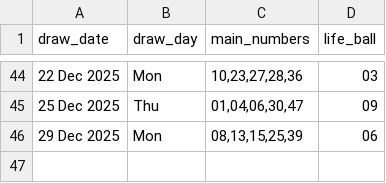
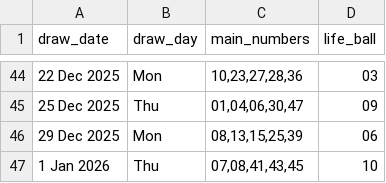
Before and after one commit to Kwill3/lottery_historical_data, a CSV file: data/derived-csv/sfl.csv, drawn as a sheet; only a part is shown, gaps mark what is left out.

```diff
--- a/data/derived-csv/sfl.csv
+++ b/data/derived-csv/sfl.csv
@@ -46 +46,2 @@ draw_date,draw_day,main_numbers,life_ball
 29 Dec 2025,Mon,"08,13,15,25,39",06
+1 Jan 2026,Thu,"07,08,41,43,45",10
```
